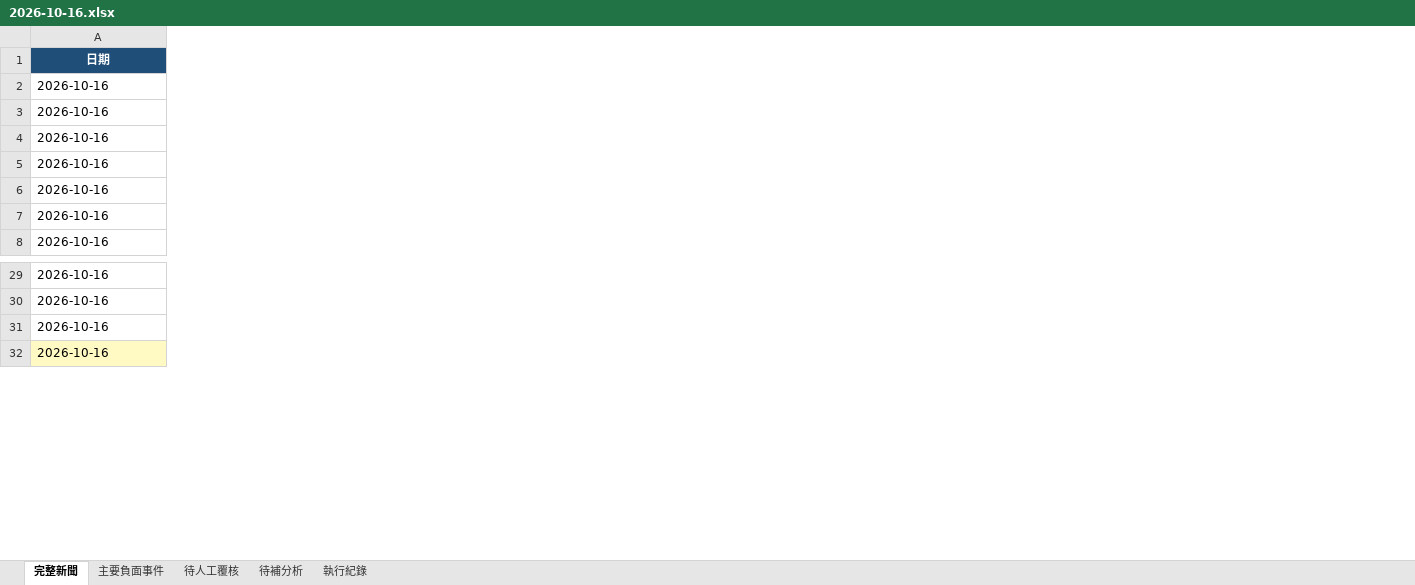
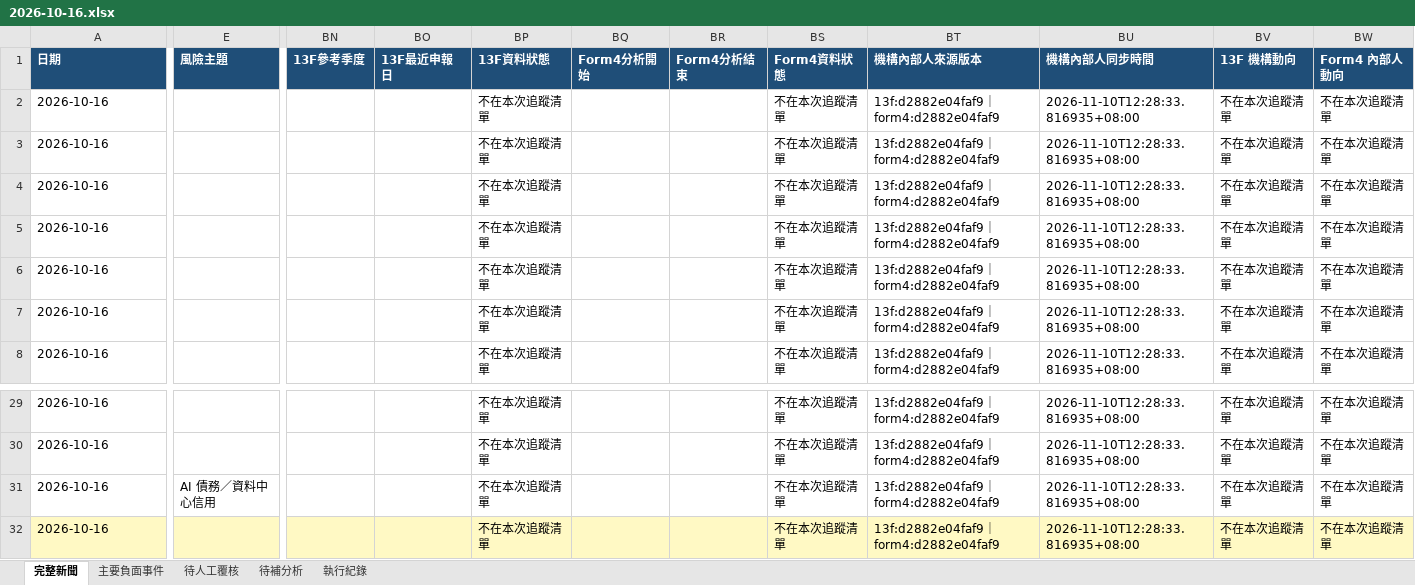
Before and after one commit to RMSecfb/negative-news, an Excel workbook: news_daily/2026-10-16.xlsx, sheet 完整新聞, drawn as a sheet; only a part is shown, gaps mark what is left out; values as stored, in another font and other column widths than the file's, no borders; the diff covers the shown part only; the diff names each change by its address in the sheet, - before the commit and + after, or states it on an @@ line.

```diff
--- a/news_daily/2026-10-16.xlsx (sheet 完整新聞)
+++ b/news_daily/2026-10-16.xlsx (sheet 完整新聞)
+column E (風險主題), row 31: AI 債務／資料中心信用
+column BN (13F參考季度), empty
+column BO (13F最近申報日), empty
+column BP (13F資料狀態), rows 2-8: all 不在本次追蹤清單; rows 29-32: all 不在本次追蹤清單
+column BQ (Form4分析開始), empty
+column BR (Form4分析結束), empty
+column BS (Form4資料狀態), rows 2-8: all 不在本次追蹤清單; rows 29-32: all 不在本次追蹤清單
+column BT (機構內部人來源版本), rows 2-8: all 13f:d2882e04faf9｜form4:d2882e04faf9; rows 29-32: all 13f:d2882e04faf9｜form4:d2882e04faf9
+column BU (機構內部人同步時間), rows 2-8: all 2026-11-10T12:28:33.816935+08:00; rows 29-32: all 2026-11-10T12:28:33.816935+08:00
+column BV (13F 機構動向), rows 2-8: all 不在本次追蹤清單; rows 29-32: all 不在本次追蹤清單
+column BW (Form4 內部人動向), rows 2-8: all 不在本次追蹤清單; rows 29-32: all 不在本次追蹤清單
-A1 alignment: center
+A1 alignment: left
```
Also changed, not shown: 12 edited cells and cell formats elsewhere in this sheet, sheet 執行紀錄, sheet 待人工覆核, sheet 待補分析, sheet 主要負面事件, news_daily/2026-10-15.xlsx, news_daily/2026-10-22.xlsx, 43 other files.
